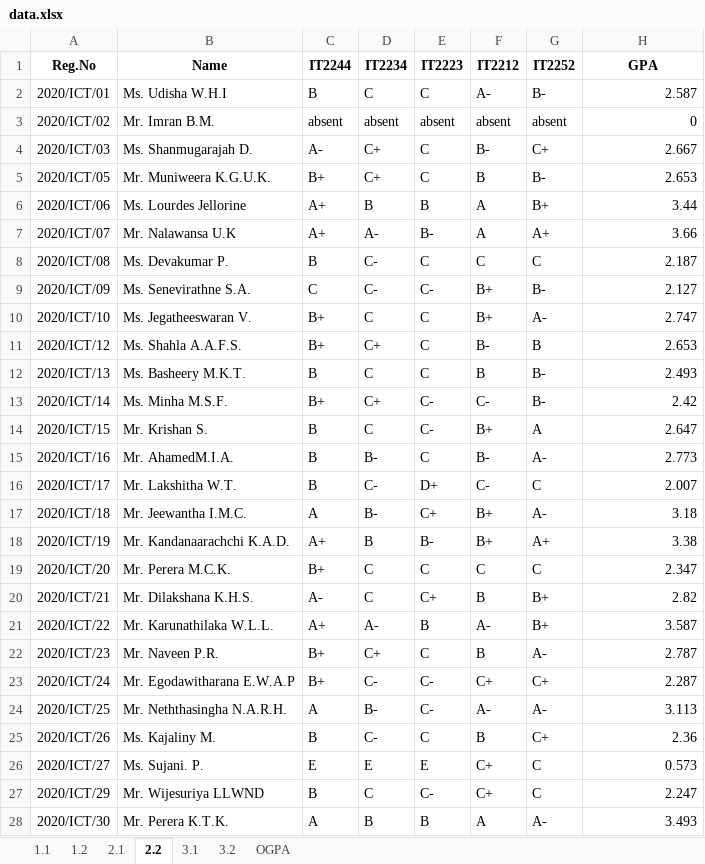
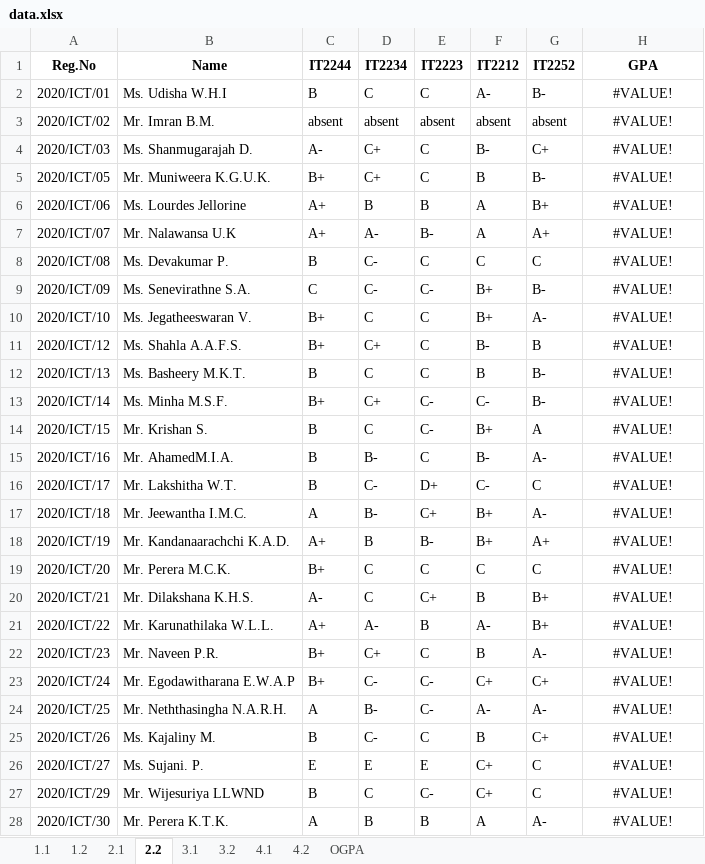
Before and after one commit to musnymubarak/result_backend, an Excel workbook: data.xlsx, sheet 2.2, drawn as a sheet; only a part is shown; values as stored, in another font and other column widths than the file's, no borders; the diff covers the shown part only; the diff names each change by its address in the sheet, - before the commit and + after, or states it on an @@ line.

```diff
--- a/data.xlsx (sheet 2.2)
+++ b/data.xlsx (sheet 2.2)
+sheet tab: 4.1
+sheet tab: 4.2
-H2 (GPA): 2.587
+H2 (GPA): #VALUE!
-H2:H28 alignment: right
+H2:H28 alignment: center
-H3 (GPA): 0
+H3 (GPA): #VALUE!
-H4 (GPA): 2.667
+H4 (GPA): #VALUE!
-H5 (GPA): 2.653
+H5 (GPA): #VALUE!
-H6 (GPA): 3.44
+H6 (GPA): #VALUE!
-H7 (GPA): 3.66
+H7 (GPA): #VALUE!
-H8 (GPA): 2.187
+H8 (GPA): #VALUE!
-H9 (GPA): 2.127
+H9 (GPA): #VALUE!
-H10 (GPA): 2.747
+H10 (GPA): #VALUE!
-H11 (GPA): 2.653
+H11 (GPA): #VALUE!
-H12 (GPA): 2.493
+H12 (GPA): #VALUE!
-H13 (GPA): 2.42
+H13 (GPA): #VALUE!
-H14 (GPA): 2.647
+H14 (GPA): #VALUE!
-H15 (GPA): 2.773
+H15 (GPA): #VALUE!
-H16 (GPA): 2.007
+H16 (GPA): #VALUE!
-H17 (GPA): 3.18
+H17 (GPA): #VALUE!
-H18 (GPA): 3.38
+H18 (GPA): #VALUE!
-H19 (GPA): 2.347
+H19 (GPA): #VALUE!
-H20 (GPA): 2.82
+H20 (GPA): #VALUE!
-H21 (GPA): 3.587
+H21 (GPA): #VALUE!
-H22 (GPA): 2.787
+H22 (GPA): #VALUE!
-H23 (GPA): 2.287
+H23 (GPA): #VALUE!
-H24 (GPA): 3.113
+H24 (GPA): #VALUE!
-H25 (GPA): 2.36
+H25 (GPA): #VALUE!
-H26 (GPA): 0.573
+H26 (GPA): #VALUE!
-H27 (GPA): 2.247
+H27 (GPA): #VALUE!
-H28 (GPA): 3.493
+H28 (GPA): #VALUE!
```
Also changed, not shown: 81 edited cells and cell formats elsewhere in this sheet, sheet OGPA, sheet 1.2, sheet 2.1, sheet 3.2, sheet 1.1, sheet 3.1, formulas that keep their value.
